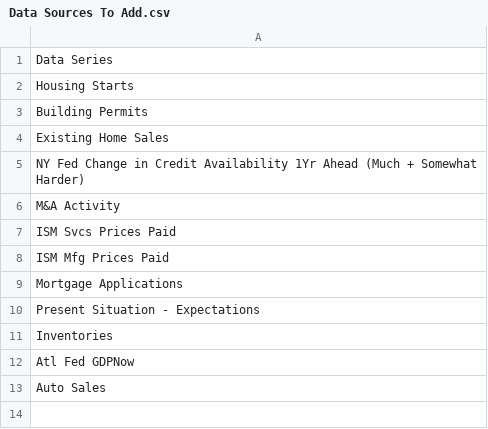
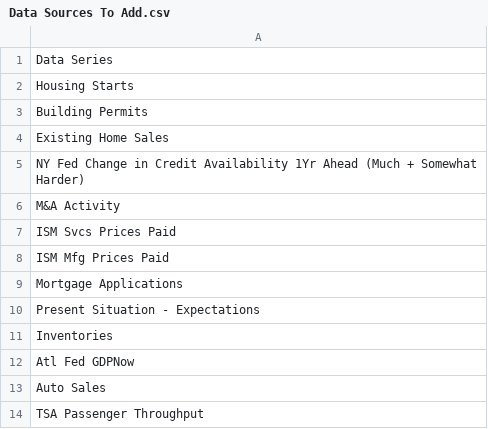
Before and after one commit to stevefan4/US-Economic-Data, a CSV file: Data Sources To Add.csv, drawn as a sheet; the diff names each change by its address in the sheet, - before the commit and + after, or states it on an @@ line.

Commit message:
Update Data Sources To Add.csv

```diff
--- a/Data Sources To Add.csv
+++ b/Data Sources To Add.csv
+row 14: TSA Passenger Throughput
```
